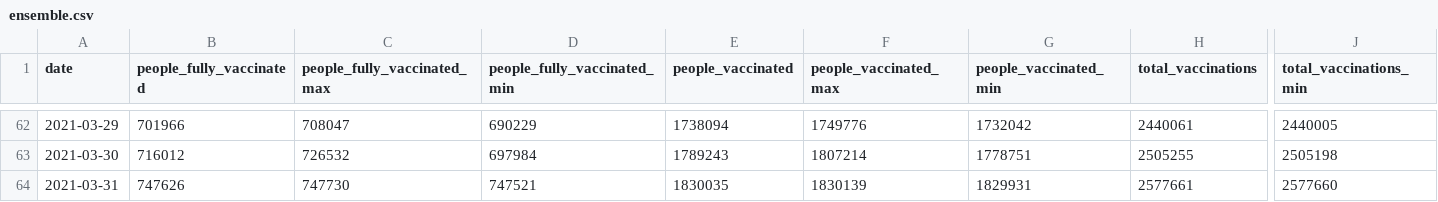
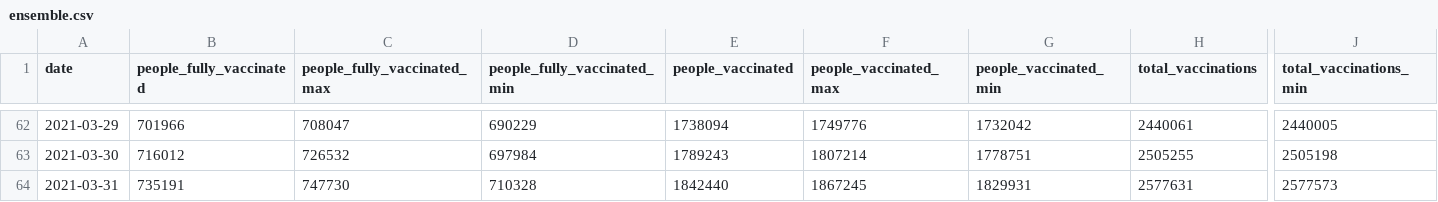
Before and after one commit to Sikerdebaard/vaccinatie-orakel, a CSV file: data/ensemble.csv, drawn as a sheet; only a part is shown, gaps mark what is left out; the diff names each change by its address in the sheet, - before the commit and + after, or states it on an @@ line.

```diff
--- a/data/ensemble.csv
+++ b/data/ensemble.csv
-B64 (people_fully_vaccinated): 747626
+B64 (people_fully_vaccinated): 735191
-D64 (people_fully_vaccinated_min): 747521
+D64 (people_fully_vaccinated_min): 710328
-E64 (people_vaccinated): 1830035
+E64 (people_vaccinated): 1842440
-F64 (people_vaccinated_max): 1830139
+F64 (people_vaccinated_max): 1867245
-H64 (total_vaccinations): 2577661
+H64 (total_vaccinations): 2577631
-J64 (total_vaccinations_min): 2577660
+J64 (total_vaccinations_min): 2577573
```
Also changed, not shown: data/estimated_dose_interval.csv, data/models/covid_nl.csv, 7 other files.
